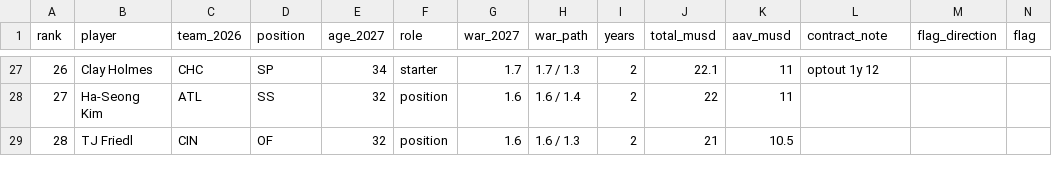
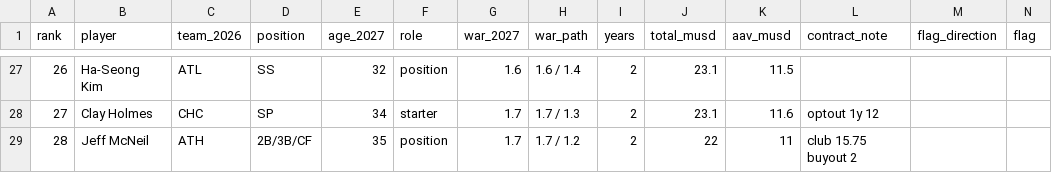
Before and after one commit to iwtaylor777/dugout-value, a CSV file: public/research/fa-predictions-2026-27/predictions_frozen.csv, drawn as a sheet; only a part is shown, gaps mark what is left out; the diff covers the shown part only.

```diff
--- a/public/research/fa-predictions-2026-27/predictions_frozen.csv
+++ b/public/research/fa-predictions-2026-27/predictions_frozen.csv
@@ -27,3 +27,3 @@ rank,player,team_2026,position,age_2027,role,war_2027,war_path,years,total_musd,
-26,Clay Holmes,CHC,SP,34,starter,1.7,1.7 / 1.3,2,22.1,11,optout 1y 12,,
-27,Ha-Seong Kim,ATL,SS,32,position,1.6,1.6 / 1.4,2,22,11,,,
-28,TJ Friedl,CIN,OF,32,position,1.6,1.6 / 1.3,2,21,10.5,,,
+26,Ha-Seong Kim,ATL,SS,32,position,1.6,1.6 / 1.4,2,23.1,11.5,,,
+27,Clay Holmes,CHC,SP,34,starter,1.7,1.7 / 1.3,2,23.1,11.6,optout 1y 12,,
+28,Jeff McNeil,ATH,2B/3B/CF,35,position,1.7,1.7 / 1.2,2,22,11,club 15.75 buyout 2,,
```
Also changed, not shown: 82 edited cells elsewhere in this file, 21 other files.
